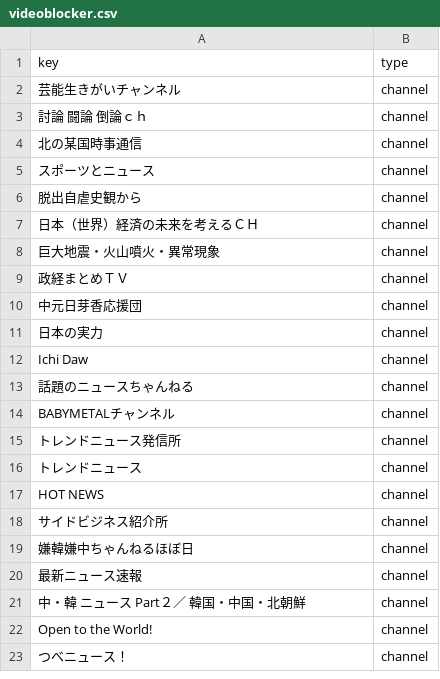
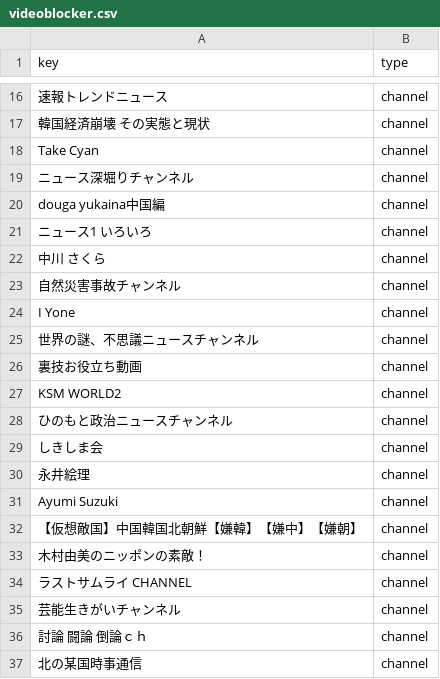
Before and after one commit to umucub/blocklist, a CSV file: videoblocker.csv, drawn as a sheet; only a part is shown, gaps mark what is left out; the shorter side is filled out with more unchanged rows; the diff covers the shown part only.

Commit message:
33 アカウント追加

```diff
--- a/videoblocker.csv
+++ b/videoblocker.csv
@@ -2 +16,20 @@ key;type
+速報トレンドニュース;channel
+韓国経済崩壊 その実態と現状;channel
+Take Cyan;channel
+ニュース深堀りチャンネル;channel
+douga yukaina中国編;channel
+ニュース1 いろいろ;channel
+中川 さくら;channel
+自然災害事故チャンネル;channel
+I Yone;channel
+世界の謎、不思議ニュースチャンネル;channel
+裏技お役立ち動画;channel
+KSM WORLD2;channel
+ひのもと政治ニュースチャンネル;channel
+しきしま会;channel
+永井絵理;channel
+Ayumi Suzuki;channel
+【仮想敵国】中国韓国北朝鮮【嫌韓】【嫌中】【嫌朝】;channel
+木村由美のニッポンの素敵！;channel
+ラストサムライ CHANNEL;channel
 芸能生きがいチャンネル;channel
```
Also changed, not shown: 14 added rows elsewhere in this file.
